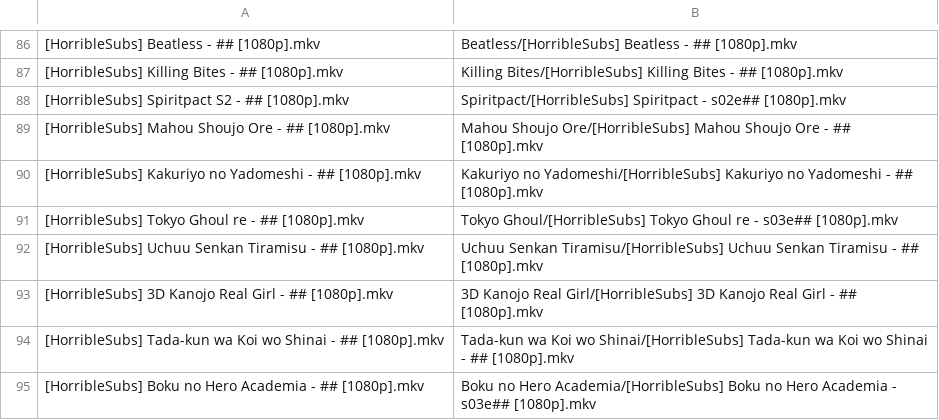
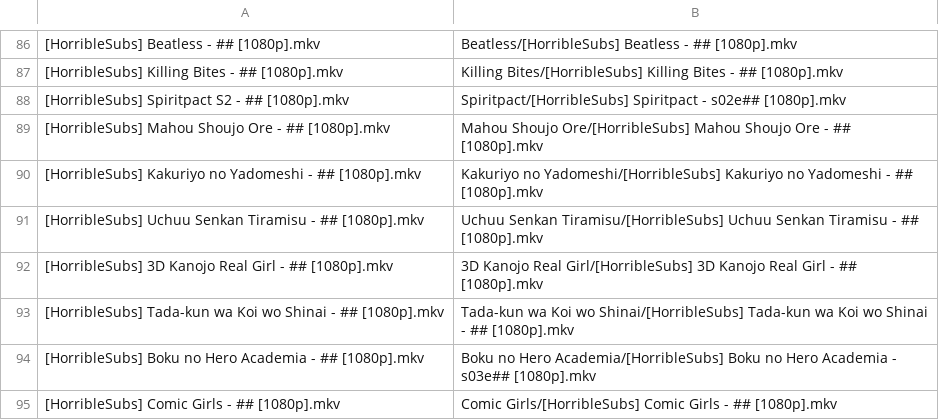
Before and after one commit to SlyBlueFox/tardis, a CSV file: animelist.csv, drawn as a sheet; only a part is shown, gaps mark what is left out; the shorter side is filled out with more unchanged rows.

Commit message:
Update animelist.csv

```diff
--- a/animelist.csv
+++ b/animelist.csv
@@ -90,3 +90,2 @@
 "[HorribleSubs] Kakuriyo no Yadomeshi - ## [1080p].mkv","Kakuriyo no Yadomeshi/[HorribleSubs] Kakuriyo no Yadomeshi - ## [1080p].mkv"
-"[HorribleSubs] Tokyo Ghoul re - ## [1080p].mkv","Tokyo Ghoul/[HorribleSubs] Tokyo Ghoul re - s03e## [1080p].mkv"
 "[HorribleSubs] Uchuu Senkan Tiramisu - ## [1080p].mkv","Uchuu Senkan Tiramisu/[HorribleSubs] Uchuu Senkan Tiramisu - ## [1080p].mkv"
```
